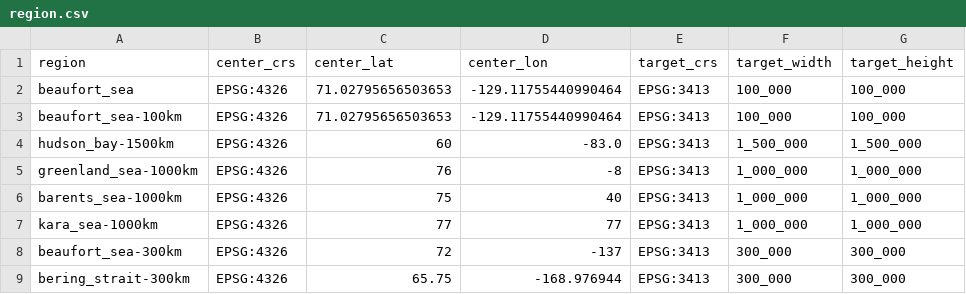
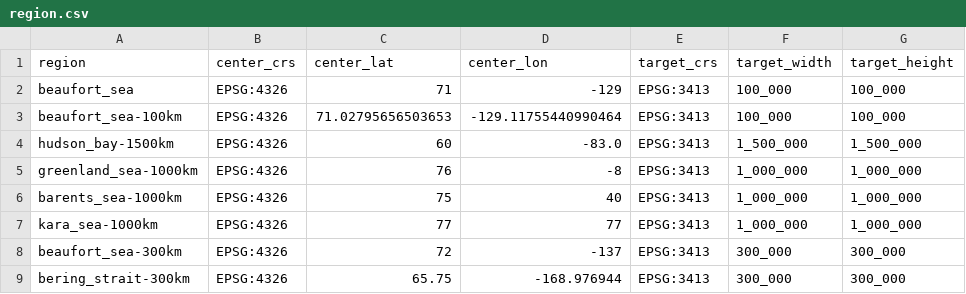
Before and after one commit to WilhelmusLab/IceFloeTracker.jl, a CSV file: workflow/region.csv, drawn as a sheet.

Commit message:
simplify beaufort_sea location

```diff
--- a/workflow/region.csv
+++ b/workflow/region.csv
@@ -1,3 +1,3 @@
 region,center_crs,center_lat,center_lon,target_crs,target_width,target_height
-beaufort_sea,EPSG:4326,71.02795656503653,-129.11755440990464,EPSG:3413,100_000,100_000
+beaufort_sea,EPSG:4326,71,-129,EPSG:3413,100_000,100_000
 beaufort_sea-100km,EPSG:4326,71.02795656503653,-129.11755440990464,EPSG:3413,100_000,100_000
```
